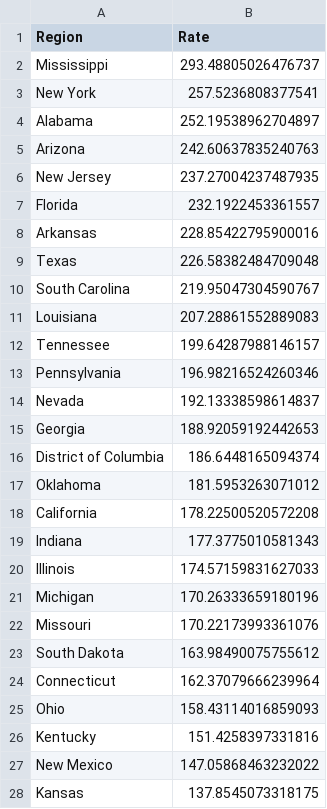
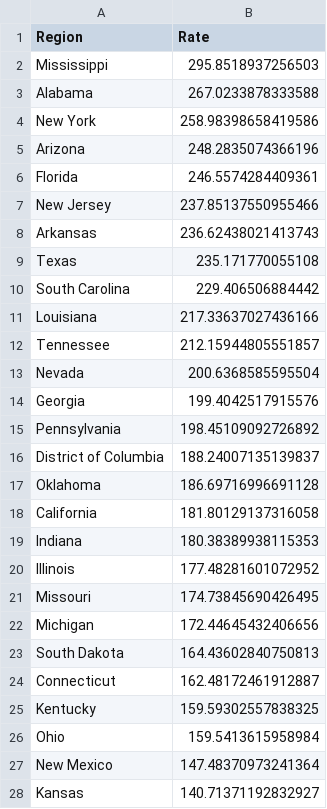
Before and after one commit to mcculley/mcculley.github.io, a CSV file: VisualizingObservedDeaths/ExcessDeathsCumulativePer100000.csv, drawn as a sheet; only a part is shown; the diff covers the shown part only.

```diff
--- a/VisualizingObservedDeaths/ExcessDeathsCumulativePer100000.csv
+++ b/VisualizingObservedDeaths/ExcessDeathsCumulativePer100000.csv
@@ -1,28 +1,28 @@
 Region,Rate
-Mississippi,293.48805026476737
-New York,257.5236808377541
-Alabama,252.19538962704897
-Arizona,242.60637835240763
-New Jersey,237.27004237487935
-Florida,232.1922453361557
-Arkansas,228.85422795900016
-Texas,226.58382484709048
-South Carolina,219.95047304590767
-Louisiana,207.28861552889083
-Tennessee,199.64287988146157
-Pennsylvania,196.98216524260346
-Nevada,192.13338598614837
-Georgia,188.92059192442653
-District of Columbia,186.6448165094374
-Oklahoma,181.5953263071012
-California,178.22500520572208
-Indiana,177.3775010581343
-Illinois,174.57159831627033
-Michigan,170.26333659180196
-Missouri,170.22173993361076
-South Dakota,163.98490075755612
-Connecticut,162.37079666239964
-Ohio,158.43114016859093
-Kentucky,151.4258397331816
-New Mexico,147.05868463232022
-Kansas,137.8545073318175
+Mississippi,295.8518937256503
+Alabama,267.0233878333588
+New York,258.98398658419586
+Arizona,248.2835074366196
+Florida,246.5574284409361
+New Jersey,237.85137550955466
+Arkansas,236.62438021413743
+Texas,235.171770055108
+South Carolina,229.406506884442
+Louisiana,217.33637027436166
+Tennessee,212.15944805551857
+Nevada,200.6368585595504
+Georgia,199.4042517915576
+Pennsylvania,198.45109092726892
+District of Columbia,188.24007135139837
+Oklahoma,186.69716996691128
+California,181.80129137316058
+Indiana,180.38389938115353
+Illinois,177.48281601072952
+Missouri,174.73845690426495
+Michigan,172.44645432406656
+South Dakota,164.43602840750813
+Connecticut,162.48172461912887
+Kentucky,159.59302557838325
+Ohio,159.5413615958984
+New Mexico,147.48370973241364
+Kansas,140.71371192832927
```
Also changed, not shown: 5 added rows, 5 removed rows and 19 edited cells elsewhere in this file, VisualizingObservedDeaths/DeathsPer100000-triples.csv, VisualizingObservedDeaths/DeathsPer100000.csv, 55 other files.
